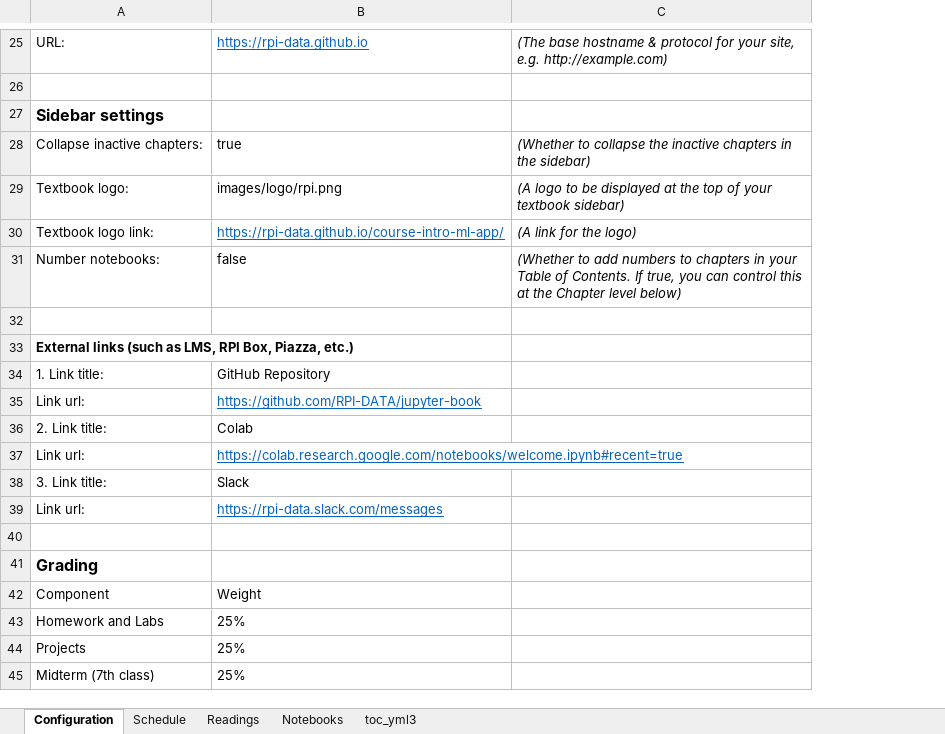
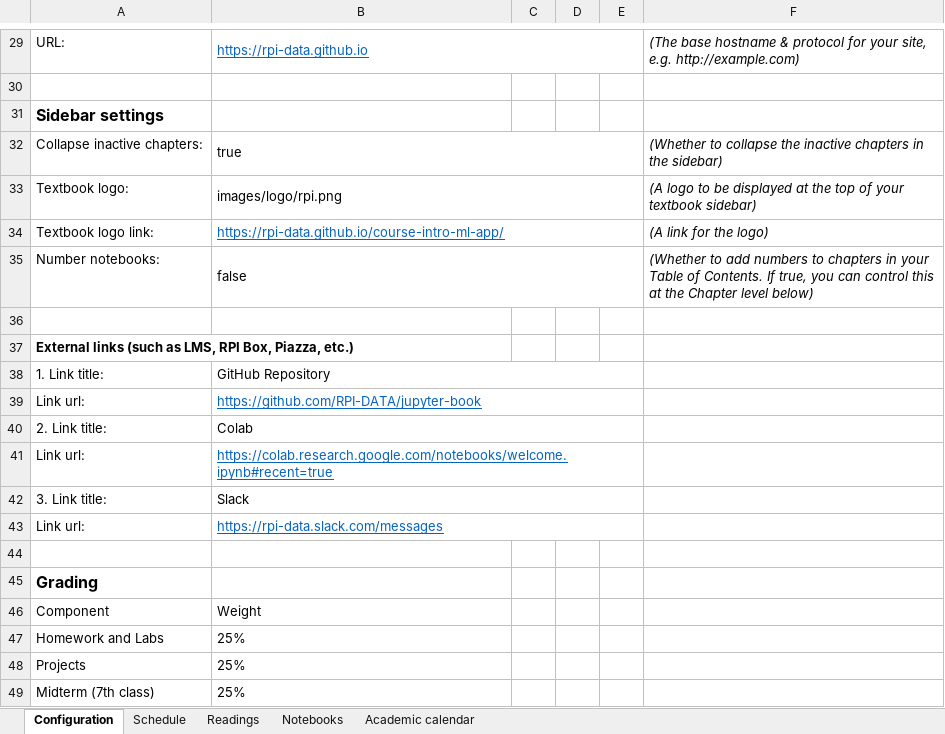
Before and after one commit to RPI-DATA/course-intro-ml-app, an Excel workbook: book.xlsx, sheet Configuration, drawn as a sheet; only a part is shown, gaps mark what is left out; values as stored, in another font and other column widths than the file's, no borders; addresses are those after the commit; the diff covers the shown part only; the diff names each change by its address in the sheet, - before the commit and + after, or states it on an @@ line.

```diff
--- a/book.xlsx (sheet Configuration)
+++ b/book.xlsx (sheet Configuration)
-sheet tab: toc_yml3
@@ sheet tab unhidden: Academic calendar @@
+column C, empty
+column D, empty
+column E, empty
+B29:E29 merged
+B32:E32 merged
+B33:E33 merged
+B34:E34 merged
+B35:E35 merged
+B38:E38 merged
+B39:E39 merged
+B40:E40 merged
+B41:E41 merged
+B42:E42 merged
+B43:E43 merged
```
Also changed, not shown: 4 added rows and merged cells elsewhere in this sheet, 2 other files.
